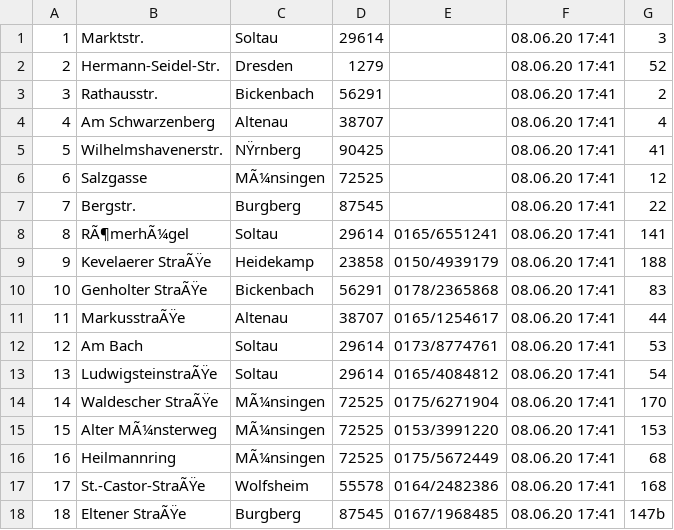
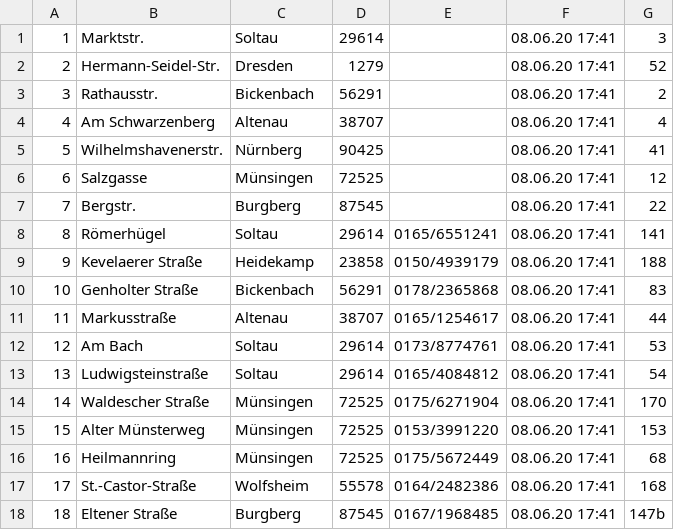
Before and after one commit to brrrachel/MultCaseNotionLogExtr, a CSV file: data/Online_Rental_Shop/files/address.csv, drawn as a sheet; only a part is shown; the diff covers the shown part only.

```diff
--- a/data/Online_Rental_Shop/files/address.csv
+++ b/data/Online_Rental_Shop/files/address.csv
@@ -4,15 +4,15 @@
 4,Am Schwarzenberg,Altenau,38707,,08.06.20 17:41,4
-5,Wilhelmshavenerstr.,NŸrnberg,90425,,08.06.20 17:41,41
-6,Salzgasse,MÃ¼nsingen,72525,,08.06.20 17:41,12
+5,Wilhelmshavenerstr.,Nürnberg,90425,,08.06.20 17:41,41
+6,Salzgasse,Münsingen,72525,,08.06.20 17:41,12
 7,Bergstr.,Burgberg,87545,,08.06.20 17:41,22
-8,RÃ¶merhÃ¼gel,Soltau,29614,0165/6551241,08.06.20 17:41,141
-9,Kevelaerer StraÃŸe,Heidekamp,23858,0150/4939179,08.06.20 17:41,188
-10,Genholter StraÃŸe,Bickenbach,56291,0178/2365868,08.06.20 17:41,83
-11,MarkusstraÃŸe,Altenau,38707,0165/1254617,08.06.20 17:41,44
+8,Römerhügel,Soltau,29614,0165/6551241,08.06.20 17:41,141
+9,Kevelaerer Straße,Heidekamp,23858,0150/4939179,08.06.20 17:41,188
+10,Genholter Straße,Bickenbach,56291,0178/2365868,08.06.20 17:41,83
+11,Markusstraße,Altenau,38707,0165/1254617,08.06.20 17:41,44
 12,Am Bach,Soltau,29614,0173/8774761,08.06.20 17:41,53
-13,LudwigsteinstraÃŸe,Soltau,29614,0165/4084812,08.06.20 17:41,54
-14,Waldescher StraÃŸe,MÃ¼nsingen,72525,0175/6271904,08.06.20 17:41,170
-15,Alter MÃ¼nsterweg,MÃ¼nsingen,72525,0153/3991220,08.06.20 17:41,153
-16,Heilmannring,MÃ¼nsingen,72525,0175/5672449,08.06.20 17:41,68
-17,St.-Castor-StraÃŸe,Wolfsheim,55578,0164/2482386,08.06.20 17:41,168
-18,Eltener StraÃŸe,Burgberg,87545,0167/1968485,08.06.20 17:41,147b
+13,Ludwigsteinstraße,Soltau,29614,0165/4084812,08.06.20 17:41,54
+14,Waldescher Straße,Münsingen,72525,0175/6271904,08.06.20 17:41,170
+15,Alter Münsterweg,Münsingen,72525,0153/3991220,08.06.20 17:41,153
+16,Heilmannring,Münsingen,72525,0175/5672449,08.06.20 17:41,68
+17,St.-Castor-Straße,Wolfsheim,55578,0164/2482386,08.06.20 17:41,168
+18,Eltener Straße,Burgberg,87545,0167/1968485,08.06.20 17:41,147b
```
Also changed, not shown: 77 edited cells elsewhere in this file, data/Online_Rental_Shop/files/staff.csv, 5 other files.
